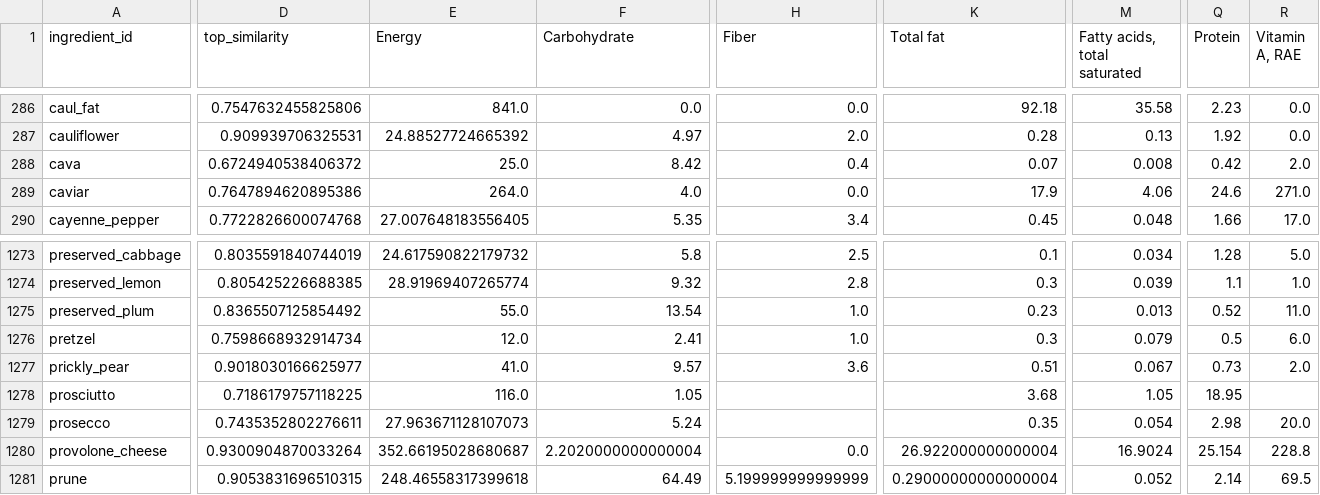
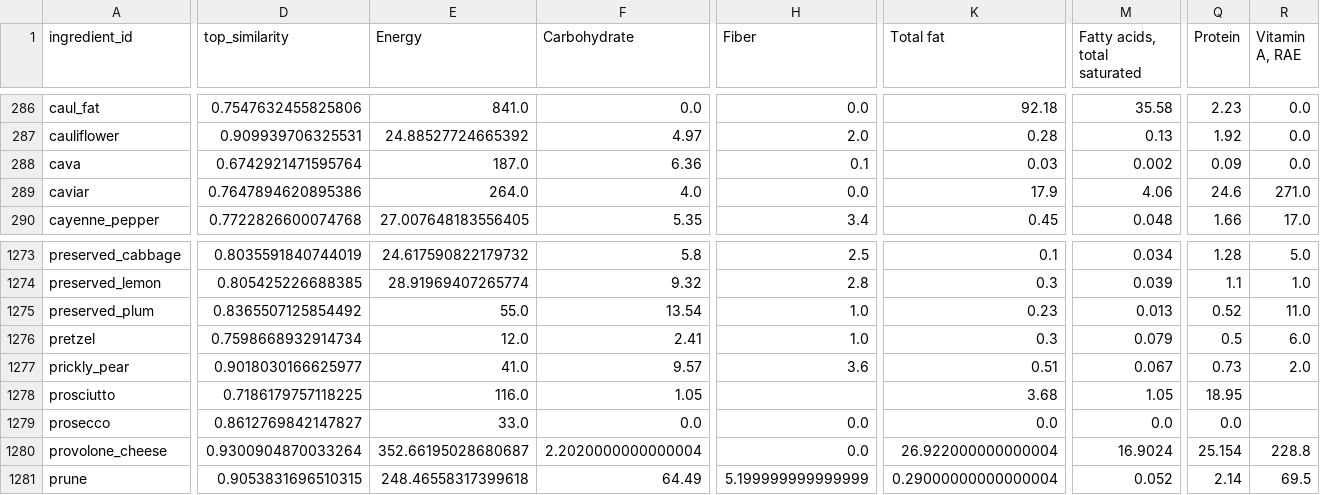
Before and after one commit to jeromevde/Pyfooda, a CSV file: pyfooda/data/ingredients.csv, drawn as a sheet; only a part is shown, gaps mark what is left out; the diff covers the shown part only; the diff names each change by its address in the sheet, - before the commit and + after, or states it on an @@ line.

```diff
--- a/pyfooda/data/ingredients.csv
+++ b/pyfooda/data/ingredients.csv
-D288 (top_similarity): 0.6724940538406372
+D288 (top_similarity): 0.6742921471595764
-E288 (Energy): 25.0
+E288 (Energy): 187.0
-F288 (Carbohydrate): 8.42
+F288 (Carbohydrate): 6.36
-H288 (Fiber): 0.4
+H288 (Fiber): 0.1
-K288 (Total fat): 0.07
+K288 (Total fat): 0.03
-M288 (Fatty acids, total saturated): 0.008
+M288 (Fatty acids, total saturated): 0.002
-Q288 (Protein): 0.42
+Q288 (Protein): 0.09
-R288 (Vitamin A, RAE): 2.0
+R288 (Vitamin A, RAE): 0.0
-D1279 (top_similarity): 0.7435352802276611
+D1279 (top_similarity): 0.8612769842147827
-E1279 (Energy): 27.963671128107073
+E1279 (Energy): 33.0
-F1279 (Carbohydrate): 5.24
+F1279 (Carbohydrate): 0.0
-H1279 (Fiber): (empty)
+H1279 (Fiber): 0.0
-K1279 (Total fat): 0.35
+K1279 (Total fat): 0.0
-M1279 (Fatty acids, total saturated): 0.054
+M1279 (Fatty acids, total saturated): 0.0
-Q1279 (Protein): 2.98
+Q1279 (Protein): 0.0
-R1279 (Vitamin A, RAE): 20.0
+R1279 (Vitamin A, RAE): (empty)
```
Also changed, not shown: 40 edited cells elsewhere in this file, 5 other files.
